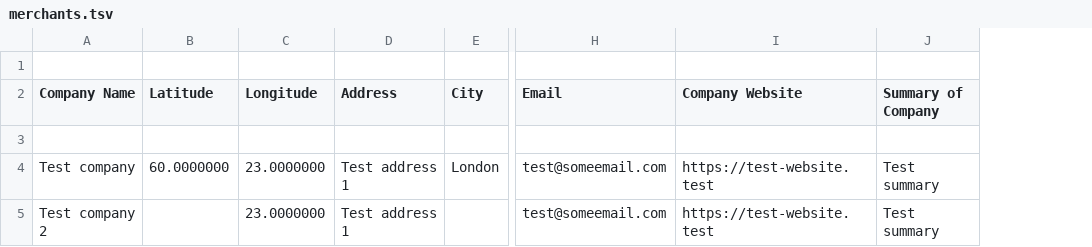
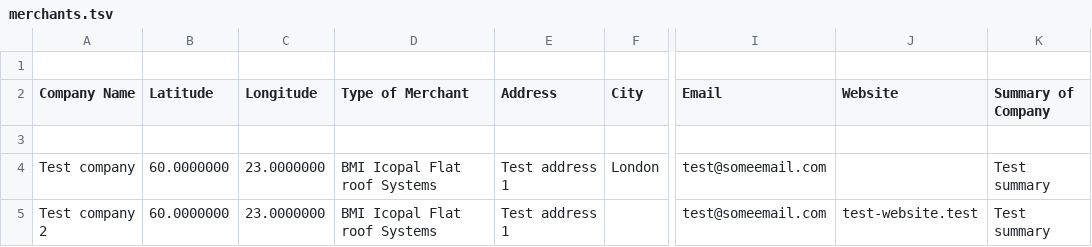
Before and after one commit to Abhishek29192/bmi-next, a TSV file: libraries/contentful-upload/__tests__/data/merchants.tsv, drawn as a sheet; only a part is shown, gaps mark what is left out; removed rows and columns are numbered as before the commit, all else as after; the diff names each change by its address in the sheet, - before the commit and + after, or states it on an @@ line.

Commit message:
fix(head): update script to upload merchants

```diff
--- a/libraries/contentful-upload/__tests__/data/merchants.tsv
+++ b/libraries/contentful-upload/__tests__/data/merchants.tsv
+column D (Type of Merchant), rows 4-5: BMI Icopal Flat roof Systems | BMI Icopal Flat roof Systems
-column I (Company Website), rows 4-5: https://test-website.test | https://test-website.test
+column J (Website), row 5: test-website.test
-B5 (Latitude): (empty)
+B5 (Latitude): 60.0000000
```
Also changed, not shown: 12 other files.
